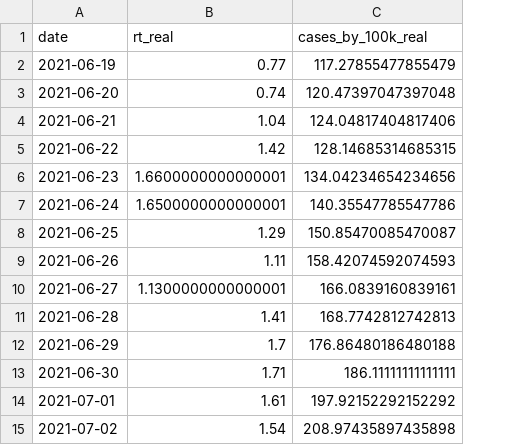
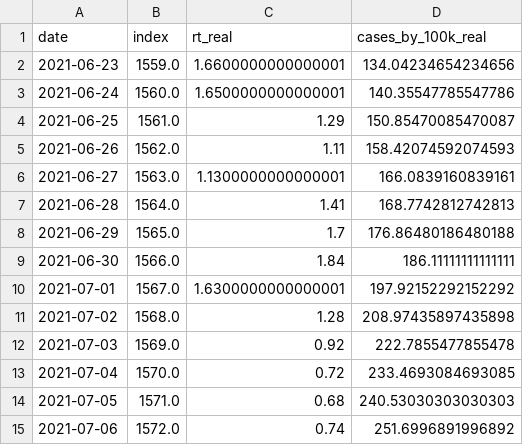
Before and after one commit to builduplabs/covid-countdown, a CSV file: src/data/quadrante.csv, drawn as a sheet; removed rows and columns are numbered as before the commit, all else as after; the diff names each change by its address in the sheet, - before the commit and + after, or states it on an @@ line.

Commit message:
data update 20210706

```diff
--- a/src/data/quadrante.csv
+++ b/src/data/quadrante.csv
+column B (index), rows 2-11: 1559.0 | 1560.0 | 1561.0 | 1562.0 | 1563.0 | 1564.0 | 1565.0 | 1566.0 | 1567.0 | 1568.0
-row 2: 2021-06-19 | 0.77 | 117.27855477855479
-row 3: 2021-06-20 | 0.74 | 120.47397047397048
-row 4: 2021-06-21 | 1.04 | 124.04817404817406
-row 5: 2021-06-22 | 1.42 | 128.14685314685315
-C9 (rt_real): 1.71
+C9 (rt_real): 1.84
-C10 (rt_real): 1.61
+C10 (rt_real): 1.6300000000000001
-C11 (rt_real): 1.54
+C11 (rt_real): 1.28
+row 12: 2021-07-03 | 1569.0 | 0.92 | 222.7855477855478
+row 13: 2021-07-04 | 1570.0 | 0.72 | 233.4693084693085
+row 14: 2021-07-05 | 1571.0 | 0.68 | 240.53030303030303
+row 15: 2021-07-06 | 1572.0 | 0.74 | 251.6996891996892
```
Also changed, not shown: src/data/cases.csv, 1 other file.
